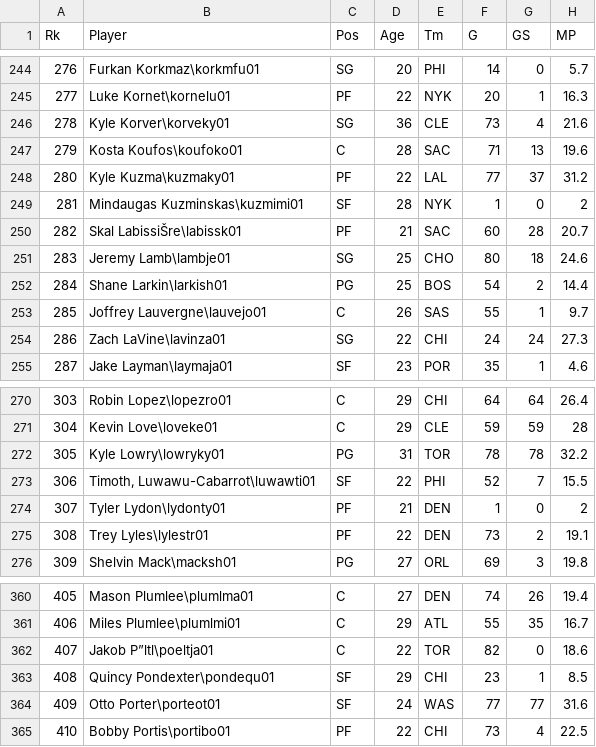
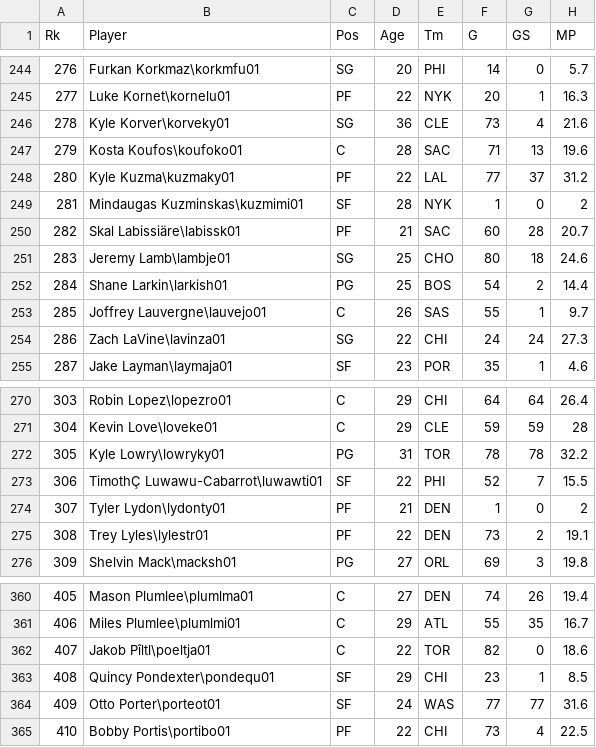
Before and after one commit to victoria-yining-huang/NBA-MIP, a CSV file: player_stats_2017_2018.csv (was Player Stats 2017-2018.csv), drawn as a sheet; only a part is shown, gaps mark what is left out; the diff covers the shown part only; the diff names each change by its address in the sheet, - before the commit and + after, or states it on an @@ line.

```diff
--- a/Player Stats 2017-2018.csv
+++ b/player_stats_2017_2018.csv
-B250 (Player): Skal LabissiŠre\labissk01
+B250 (Player): Skal Labissiäre\labissk01
-B273 (Player): Timoth‚ Luwawu-Cabarrot\luwawti01
+B273 (Player): TimothÇ Luwawu-Cabarrot\luwawti01
-B362 (Player): Jakob P”ltl\poeltja01
+B362 (Player): Jakob Pîltl\poeltja01
```
Also changed, not shown: 6 edited cells elsewhere in this file, player_stats_2018_2019.csv, 1 other file.
